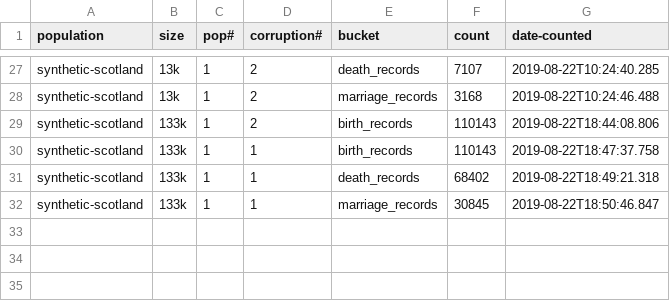
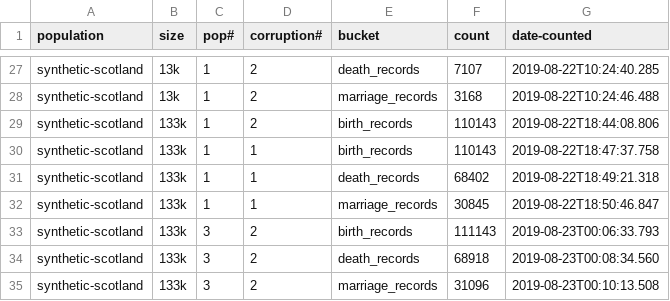
Before and after one commit to stacs-srg/population-linkage, a CSV file: linkage-job-q-local/record-counts.csv, drawn as a sheet; only a part is shown, gaps mark what is left out.

```diff
--- a/linkage-job-q-local/record-counts.csv
+++ b/linkage-job-q-local/record-counts.csv
@@ -32 +32,4 @@ synthetic-scotland,133k,1,1,death_records,68402,2019-08-22T18:49:21.318
 synthetic-scotland,133k,1,1,marriage_records,30845,2019-08-22T18:50:46.847
+synthetic-scotland,133k,3,2,birth_records,111143,2019-08-23T00:06:33.793
+synthetic-scotland,133k,3,2,death_records,68918,2019-08-23T00:08:34.560
+synthetic-scotland,133k,3,2,marriage_records,31096,2019-08-23T00:10:13.508
```
Also changed, not shown: linkage-job-q-local/linkage-jobQ-testing.csv, linkage-job-q/linkage-jobQ.csv, 15 other files.
